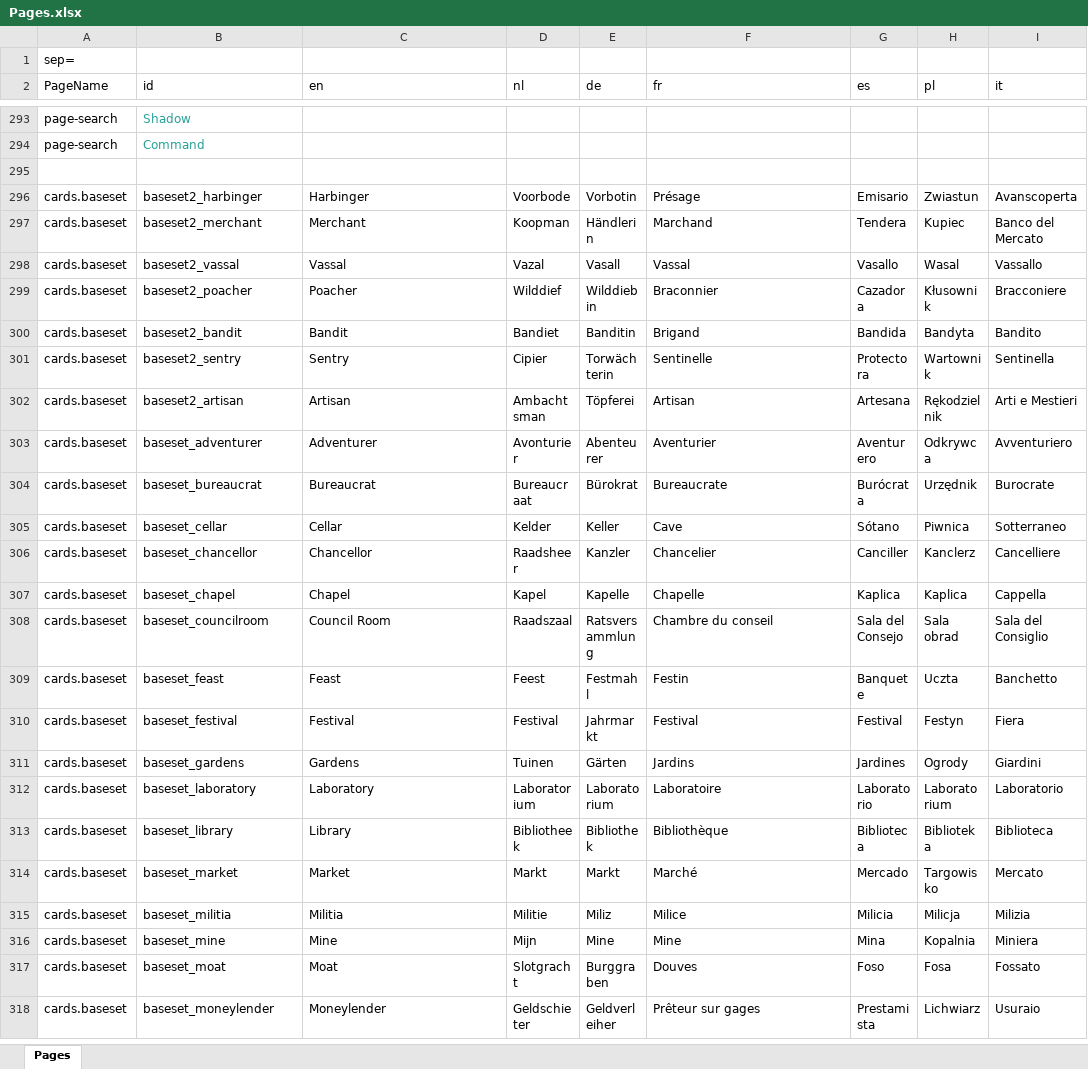
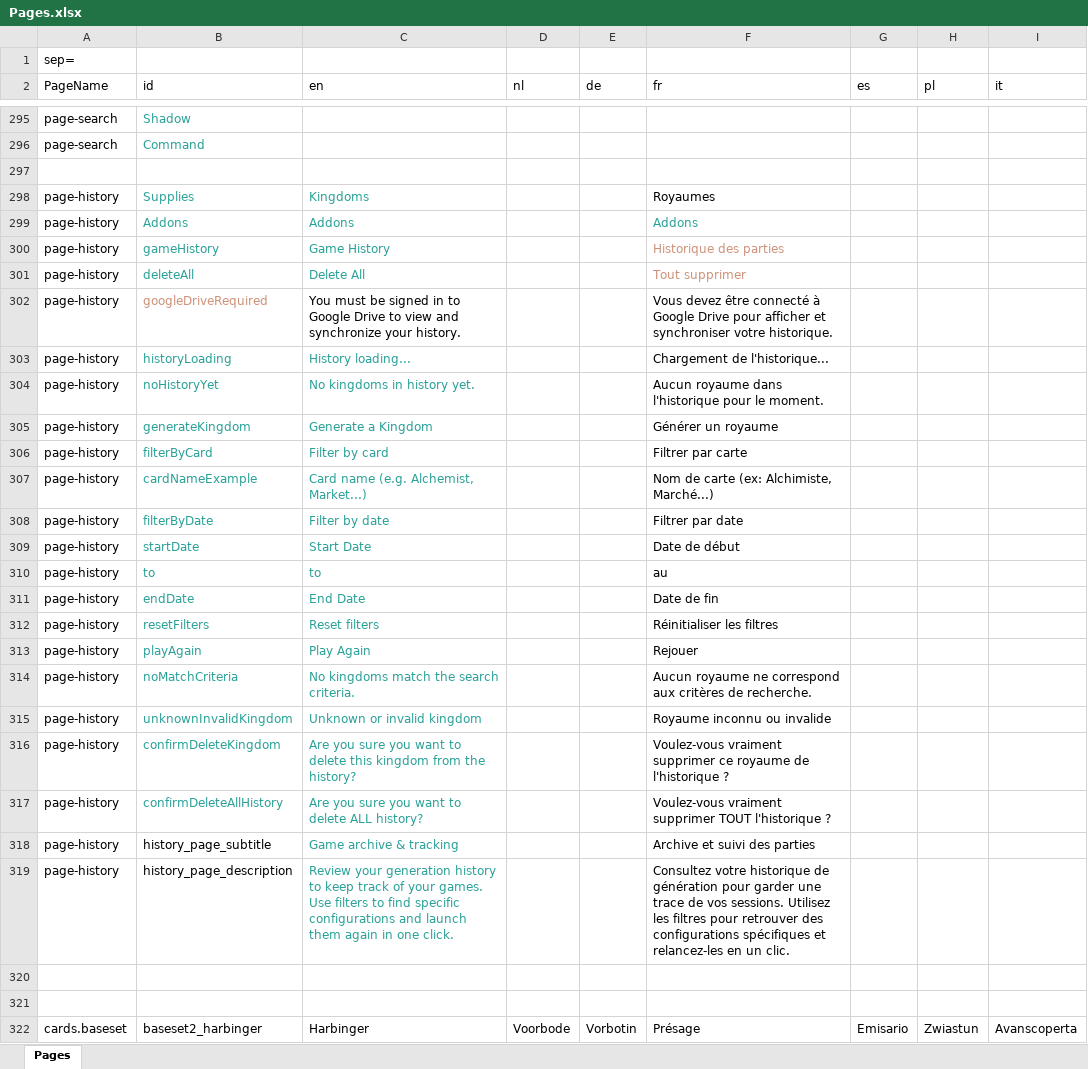
Before and after one commit to gillesgros/Vite-KingdomCreator-New, an Excel workbook: process/resources/Pages.xlsx, sheet Pages, drawn as a sheet; only a part is shown, gaps mark what is left out; the shorter side is filled out with more unchanged rows; values as stored, in another font and other column widths than the file's, no borders; the diff covers the shown part only; the diff names each change by its address in the sheet, - before the commit and + after, or states it on an @@ line.

Commit message:
7.1.9 - enhance history and fixes

```diff
--- a/process/resources/Pages.xlsx (sheet Pages)
+++ b/process/resources/Pages.xlsx (sheet Pages)
+row 297: (empty)
+row 298: page-history | Supplies | Kingdoms |  |  | Royaumes
+row 299: page-history | Addons | Addons |  |  | Addons
+row 300: page-history | gameHistory | Game History |  |  | Historique des parties
+row 301: page-history | deleteAll | Delete All |  |  | Tout supprimer
+row 302: page-history | googleDriveRequired | You must be signed in to Google Drive to view and synchronize your history. |  |  | Vous devez être connecté à Google Drive pour afficher et synchroniser votre historique.
+row 303: page-history | historyLoading | History loading... |  |  | Chargement de l'historique...
+row 304: page-history | noHistoryYet | No kingdoms in history yet. |  |  | Aucun royaume dans l'historique pour le moment.
+row 305: page-history | generateKingdom | Generate a Kingdom |  |  | Générer un royaume
+row 306: page-history | filterByCard | Filter by card |  |  | Filtrer par carte
+row 307: page-history | cardNameExample | Card name (e.g. Alchemist, Market...) |  |  | Nom de carte (ex: Alchimiste, Marché...)
+row 308: page-history | filterByDate | Filter by date |  |  | Filtrer par date
+row 309: page-history | startDate | Start Date |  |  | Date de début
+row 310: page-history | to | to |  |  | au
+row 311: page-history | endDate | End Date |  |  | Date de fin
+row 312: page-history | resetFilters | Reset filters |  |  | Réinitialiser les filtres
+row 313: page-history | playAgain | Play Again |  |  | Rejouer
+row 314: page-history | noMatchCriteria | No kingdoms match the search criteria. |  |  | Aucun royaume ne correspond aux critères de recherche.
+row 315: page-history | unknownInvalidKingdom | Unknown or invalid kingdom |  |  | Royaume inconnu ou invalide
+row 316: page-history | confirmDeleteKingdom | Are you sure you want to delete this kingdom from the history? |  |  | Voulez-vous vraiment supprimer ce royaume de l'historique ?
+row 317: page-history | confirmDeleteAllHistory | Are you sure you want to delete ALL history? |  |  | Voulez-vous vraiment supprimer TOUT l'historique ?
+row 318: page-history | history_page_subtitle | Game archive & tracking |  |  | Archive et suivi des parties
+row 319: page-history | history_page_description | Review your generation history to keep track of your games. Use filters to find specific configurations and launch them again in one click. |  |  | Consultez votre historique de génération pour garder une trace de vos sessions. Utilisez les filtres pour retrouver des configurations spécifiques et relancez-les en un clic.
+row 320: (empty)
```
Also changed, not shown: 2 added rows and 11 edited cells elsewhere in this sheet, 32 other files.
